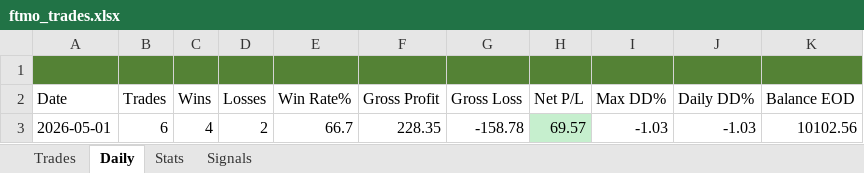
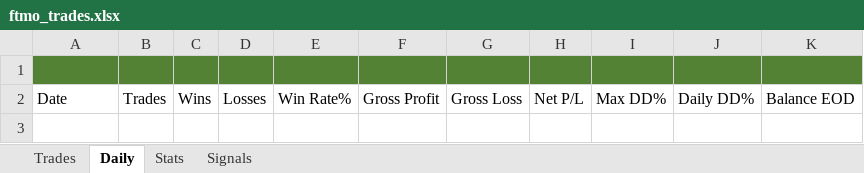
Before and after one commit to Kittipong6081/BOT-FTMO, an Excel workbook: ftmo_trading_bot/logs/ftmo_trades.xlsx, sheet Daily, drawn as a sheet; values as stored, in another font and other column widths than the file's, no borders; the diff names each change by its address in the sheet, - before the commit and + after, or states it on an @@ line.

```diff
--- a/ftmo_trading_bot/logs/ftmo_trades.xlsx (sheet Daily)
+++ b/ftmo_trading_bot/logs/ftmo_trades.xlsx (sheet Daily)
-row 3: 2026-05-01 | 6 | 4 | 2 | 66.7 | 228.35 | -158.78 | 69.57 | -1.03 | -1.03 | 10102.56
```
Also changed, not shown: sheet Signals, sheet Trades, sheet Stats.
